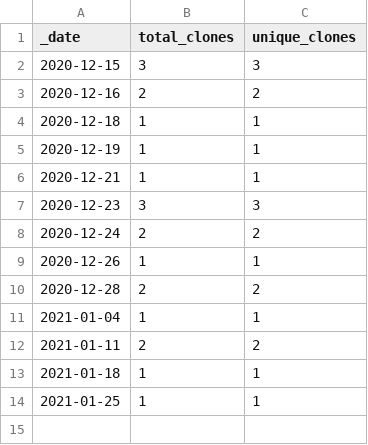
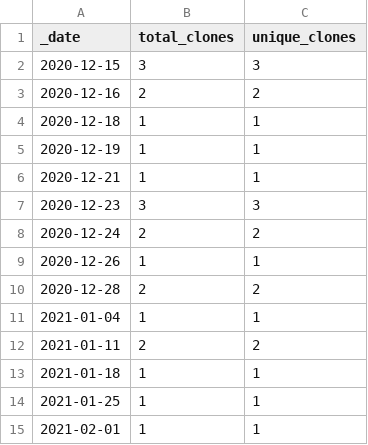
Before and after one commit to pablogalve/CoffeeShop-FlutterApp, a CSV file: traffic/clones.csv, drawn as a sheet.

Commit message:
GitHub traffic

```diff
--- a/traffic/clones.csv
+++ b/traffic/clones.csv
@@ -14 +14,2 @@ _date,total_clones,unique_clones
 2021-01-25,1,1
+2021-02-01,1,1
```
Also changed, not shown: 1 other file.
